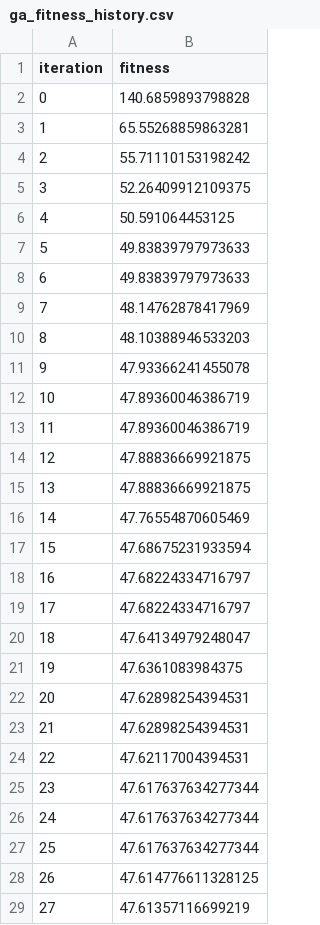
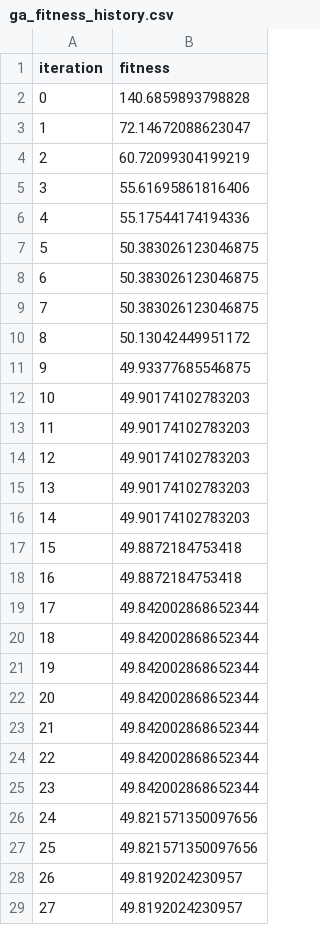
Before and after one commit to Claude216/CTAD2, a CSV file: stage2_1/ga_fitness_history.csv, drawn as a sheet; only a part is shown; the diff covers the shown part only.

```diff
--- a/stage2_1/ga_fitness_history.csv
+++ b/stage2_1/ga_fitness_history.csv
@@ -2,28 +2,28 @@
 0,140.6859893798828
-1,65.55268859863281
-2,55.71110153198242
-3,52.26409912109375
-4,50.591064453125
-5,49.83839797973633
-6,49.83839797973633
-7,48.14762878417969
-8,48.10388946533203
-9,47.93366241455078
-10,47.89360046386719
-11,47.89360046386719
-12,47.88836669921875
-13,47.88836669921875
-14,47.76554870605469
-15,47.68675231933594
-16,47.68224334716797
-17,47.68224334716797
-18,47.64134979248047
-19,47.6361083984375
-20,47.62898254394531
-21,47.62898254394531
-22,47.62117004394531
-23,47.617637634277344
-24,47.617637634277344
-25,47.617637634277344
-26,47.614776611328125
-27,47.61357116699219
+1,72.14672088623047
+2,60.72099304199219
+3,55.61695861816406
+4,55.17544174194336
+5,50.383026123046875
+6,50.383026123046875
+7,50.383026123046875
+8,50.13042449951172
+9,49.93377685546875
+10,49.90174102783203
+11,49.90174102783203
+12,49.90174102783203
+13,49.90174102783203
+14,49.90174102783203
+15,49.8872184753418
+16,49.8872184753418
+17,49.842002868652344
+18,49.842002868652344
+19,49.842002868652344
+20,49.842002868652344
+21,49.842002868652344
+22,49.842002868652344
+23,49.842002868652344
+24,49.821571350097656
+25,49.821571350097656
+26,49.8192024230957
+27,49.8192024230957
```
Also changed, not shown: 1 removed row and 19 edited cells elsewhere in this file, 5 other files.
